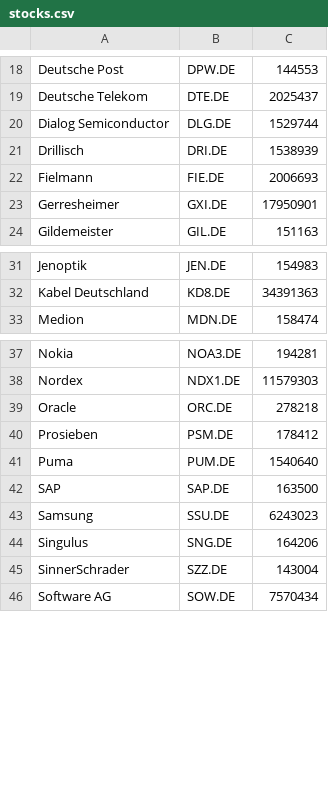
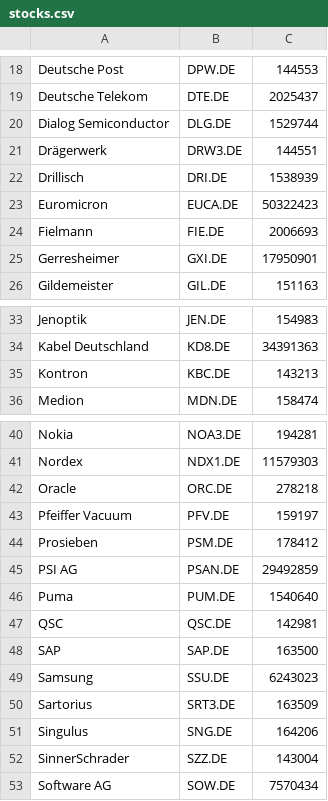
Before and after one commit to stfsee/TrendChecker, a CSV file: stocks.csv, drawn as a sheet; only a part is shown, gaps mark what is left out; the diff names each change by its address in the sheet, - before the commit and + after, or states it on an @@ line.

Commit message:
added new stocks

```diff
--- a/stocks.csv
+++ b/stocks.csv
+row 21: Drägerwerk | DRW3.DE | 144551
+row 23: Euromicron | EUCA.DE | 50322423
+row 35: Kontron | KBC.DE | 143213
+row 43: Pfeiffer Vacuum | PFV.DE | 159197
+row 45: PSI AG | PSAN.DE | 29492859
+row 47: QSC | QSC.DE | 142981
+row 50: Sartorius | SRT3.DE | 163509
```
Also changed, not shown: 1 other file.
